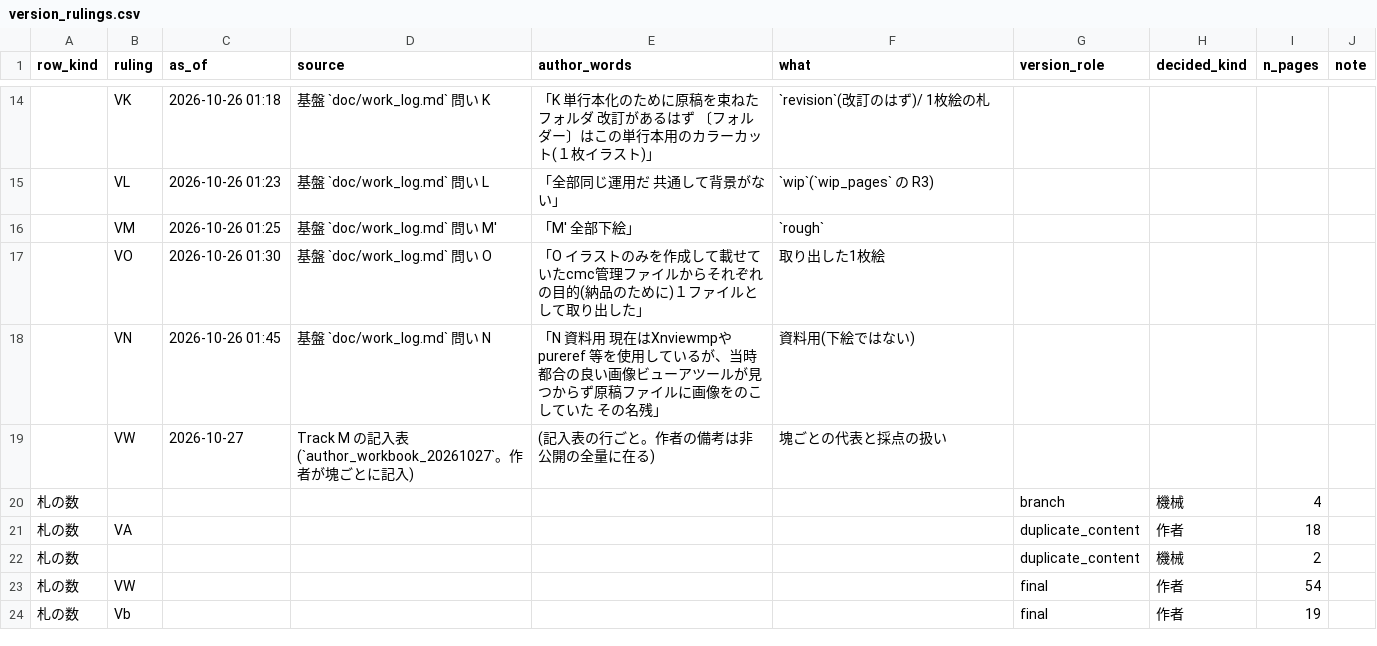
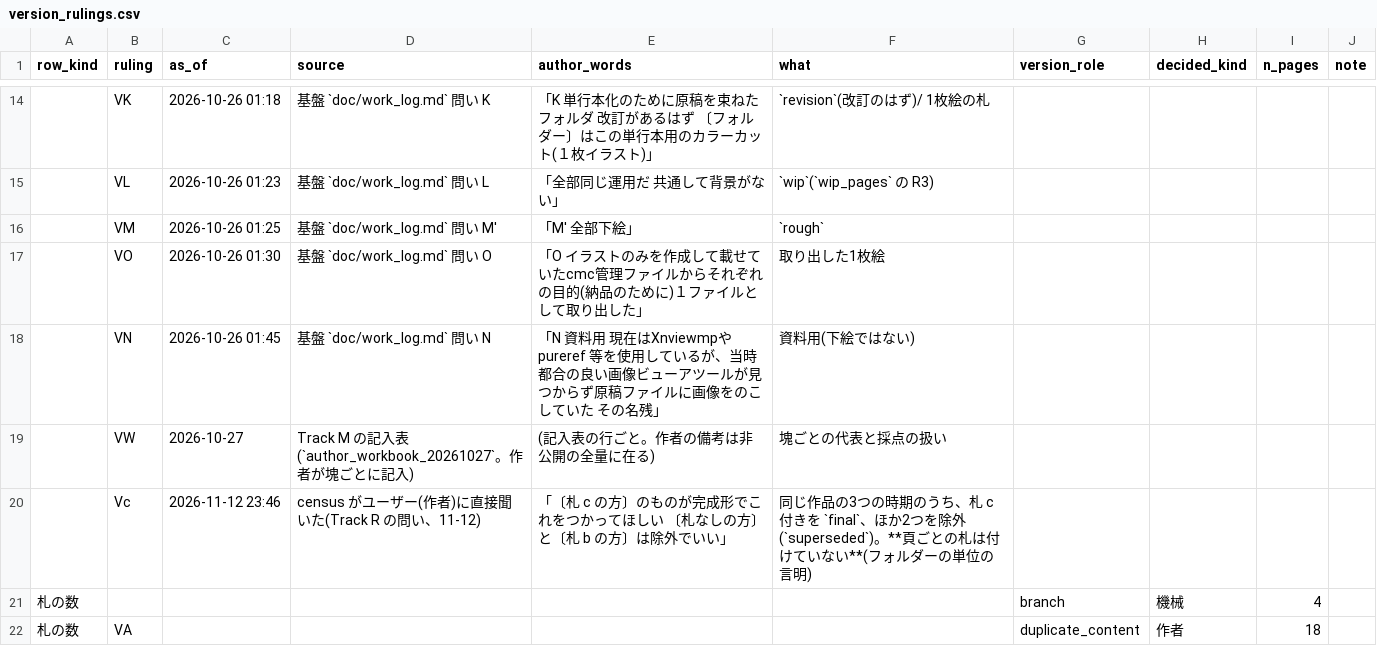
Before and after one commit to kuromook/gen_lineart, a CSV file: census/version_rulings.csv, drawn as a sheet; only a part is shown, gaps mark what is left out; the shorter side is filled out with more unchanged rows.

```diff
--- a/census/version_rulings.csv
+++ b/census/version_rulings.csv
@@ -19,2 +19,3 @@ row_kind,ruling,as_of,source,author_words,what,version_role,decided_kind,n_pages
 ,VW,2026-10-27,Track M の記入表(`author_workbook_20261027`。作者が塊ごとに記入),(記入表の行ごと。作者の備考は非公開の全量に在る),塊ごとの代表と採点の扱い,,,,
+,Vc,2026-11-12 23:46,census がユーザー(作者)に直接聞いた(Track R の問い、11-12),「〔札 c の方〕のものが完成形でこれをつかってほしい　〔札なしの方〕と〔札 b の方〕は除外でいい」,同じ作品の3つの時期のうち、札 c 付きを `final`、ほか2つを除外(`superseded`)。**頁ごとの札は付けていない**(フォルダーの単位の言明),,,,
 札の数,,,,,,branch,機械,4,
```
Also changed, not shown: census/provenance.csv, 3 other files.
